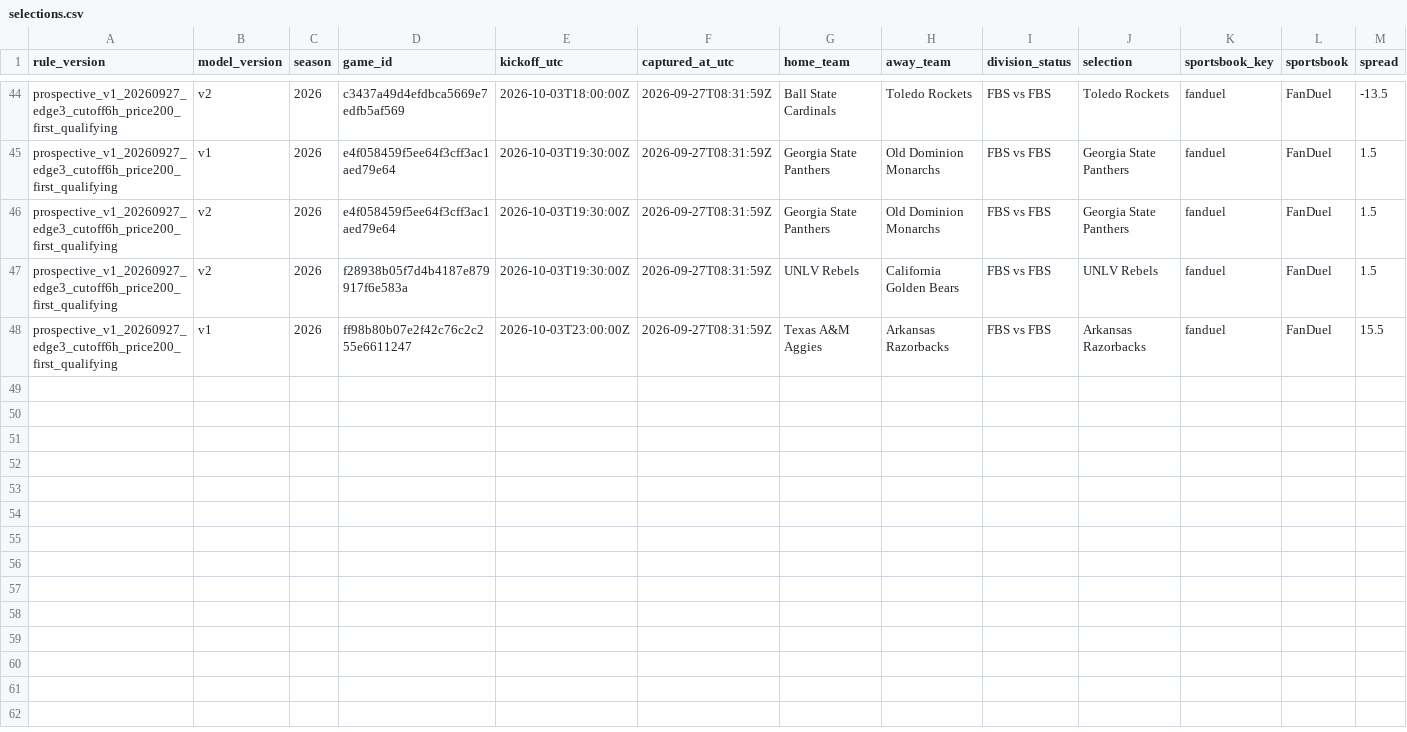
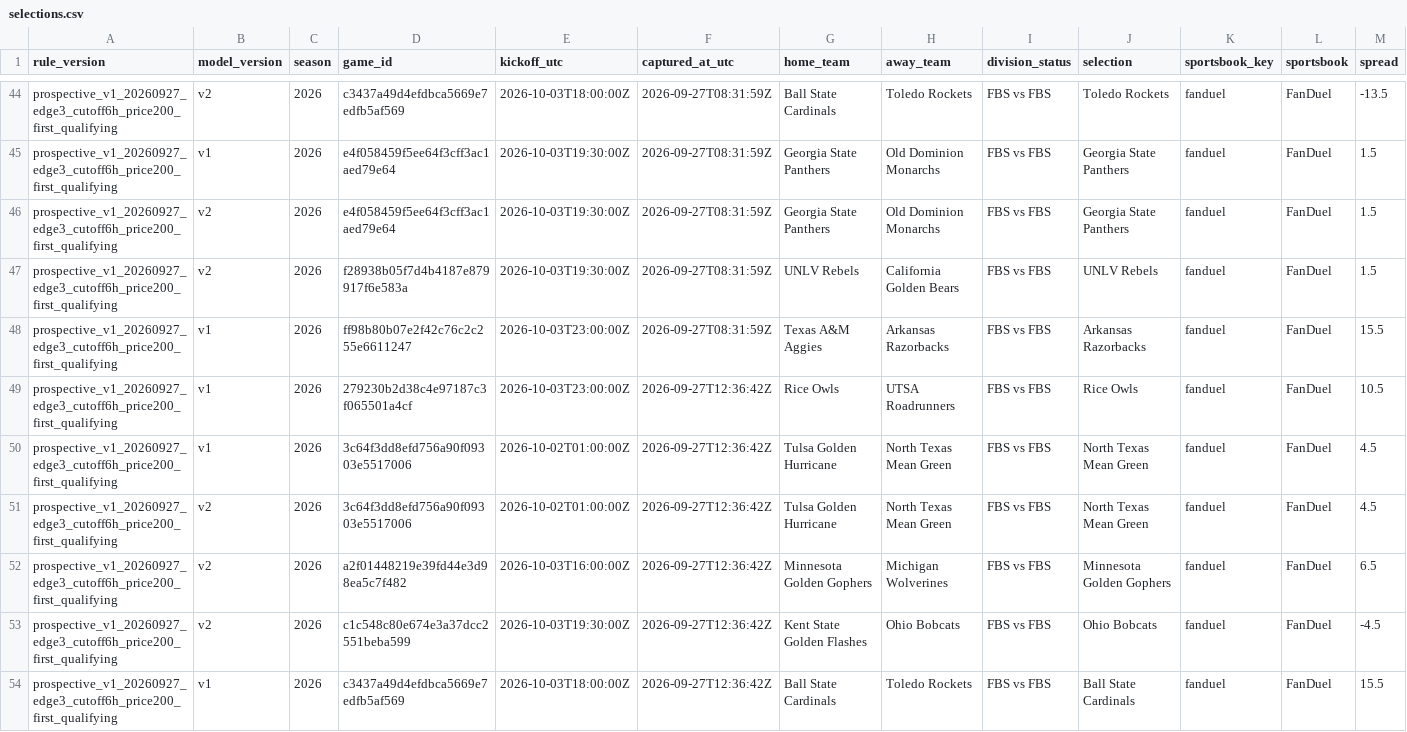
Before and after one commit to JarzCFB/codi-cfb-dashboard, a CSV file: prospective/selections.csv, drawn as a sheet; only a part is shown, gaps mark what is left out; rows hold the shown columns only; the diff names each change by its address in the sheet, - before the commit and + after, or states it on an @@ line.

```diff
--- a/prospective/selections.csv
+++ b/prospective/selections.csv
+row 49: prospective_v1_20260927_edge3_cutoff6h_price200_first_qualifying | v1 | 2026 | 279230b2d38c4e97187c3f065501a4cf | 2026-10-03T23:00:00Z | 2026-09-27T12:36:42Z | Rice Owls | UTSA Roadrunners | FBS vs FBS | Rice Owls | fanduel | FanDuel | 10.5
+row 50: prospective_v1_20260927_edge3_cutoff6h_price200_first_qualifying | v1 | 2026 | 3c64f3dd8efd756a90f09303e5517006 | 2026-10-02T01:00:00Z | 2026-09-27T12:36:42Z | Tulsa Golden Hurricane | North Texas Mean Green | FBS vs FBS | North Texas Mean Green | fanduel | FanDuel | 4.5
+row 51: prospective_v1_20260927_edge3_cutoff6h_price200_first_qualifying | v2 | 2026 | 3c64f3dd8efd756a90f09303e5517006 | 2026-10-02T01:00:00Z | 2026-09-27T12:36:42Z | Tulsa Golden Hurricane | North Texas Mean Green | FBS vs FBS | North Texas Mean Green | fanduel | FanDuel | 4.5
+row 52: prospective_v1_20260927_edge3_cutoff6h_price200_first_qualifying | v2 | 2026 | a2f01448219e39fd44e3d98ea5c7f482 | 2026-10-03T16:00:00Z | 2026-09-27T12:36:42Z | Minnesota Golden Gophers | Michigan Wolverines | FBS vs FBS | Minnesota Golden Gophers | fanduel | FanDuel | 6.5
+row 53: prospective_v1_20260927_edge3_cutoff6h_price200_first_qualifying | v2 | 2026 | c1c548c80e674e3a37dcc2551beba599 | 2026-10-03T19:30:00Z | 2026-09-27T12:36:42Z | Kent State Golden Flashes | Ohio Bobcats | FBS vs FBS | Ohio Bobcats | fanduel | FanDuel | -4.5
+row 54: prospective_v1_20260927_edge3_cutoff6h_price200_first_qualifying | v1 | 2026 | c3437a49d4efdbca5669e7edfb5af569 | 2026-10-03T18:00:00Z | 2026-09-27T12:36:42Z | Ball State Cardinals | Toledo Rockets | FBS vs FBS | Ball State Cardinals | fanduel | FanDuel | 15.5
```
Also changed, not shown: 1 other file.
